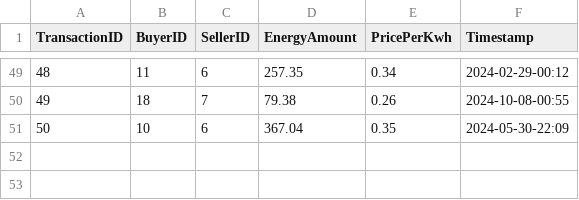
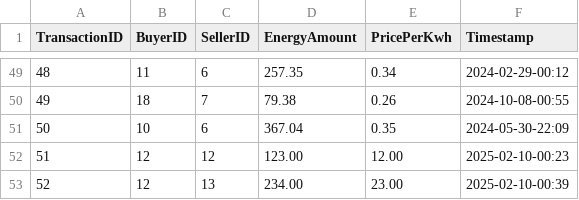
Before and after one commit to Niddzeez/Energy-Storage-Program, a CSV file: transactions.csv, drawn as a sheet; only a part is shown, gaps mark what is left out.

```diff
--- a/transactions.csv
+++ b/transactions.csv
@@ -51 +51,3 @@ TransactionID,BuyerID,SellerID,EnergyAmount,PricePerKwh,Timestamp
 50,10,6,367.04,0.35,2024-05-30-22:09
+51,12,12,123.00,12.00,2025-02-10-00:23
+52,12,13,234.00,23.00,2025-02-10-00:39
```
Also changed, not shown: 6 other files.
